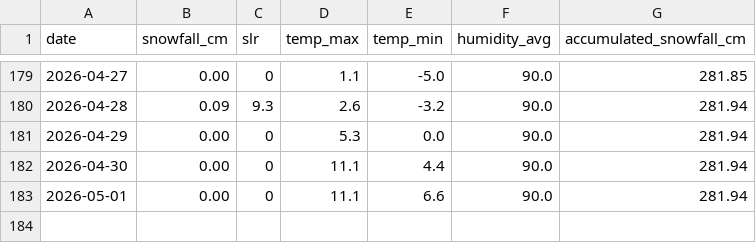
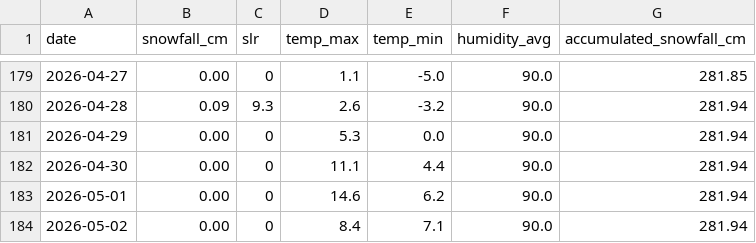
Before and after one commit to fredrikbromee/isitfluffy, a CSV file: data/aggregated_data.csv, drawn as a sheet; only a part is shown, gaps mark what is left out.

```diff
--- a/data/aggregated_data.csv
+++ b/data/aggregated_data.csv
@@ -182,2 +182,3 @@ date,snowfall_cm,slr,temp_max,temp_min,humidity_avg,accumulated_snowfall_cm
 2026-04-30,0.00,0,11.1,4.4,90.0,281.94
-2026-05-01,0.00,0,11.1,6.6,90.0,281.94
+2026-05-01,0.00,0,14.6,6.2,90.0,281.94
+2026-05-02,0.00,0,8.4,7.1,90.0,281.94
```
Also changed, not shown: data/weather_data.csv.
